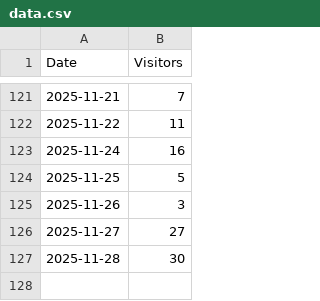
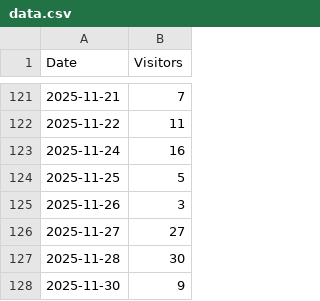
Before and after one commit to skarmat/visitors-dashboard, a CSV file: data.csv, drawn as a sheet; only a part is shown, gaps mark what is left out.

Commit message:
manual test

```diff
--- a/data.csv
+++ b/data.csv
@@ -127 +127,2 @@ Date,Visitors
 2025-11-28,30
+2025-11-30,9
```
